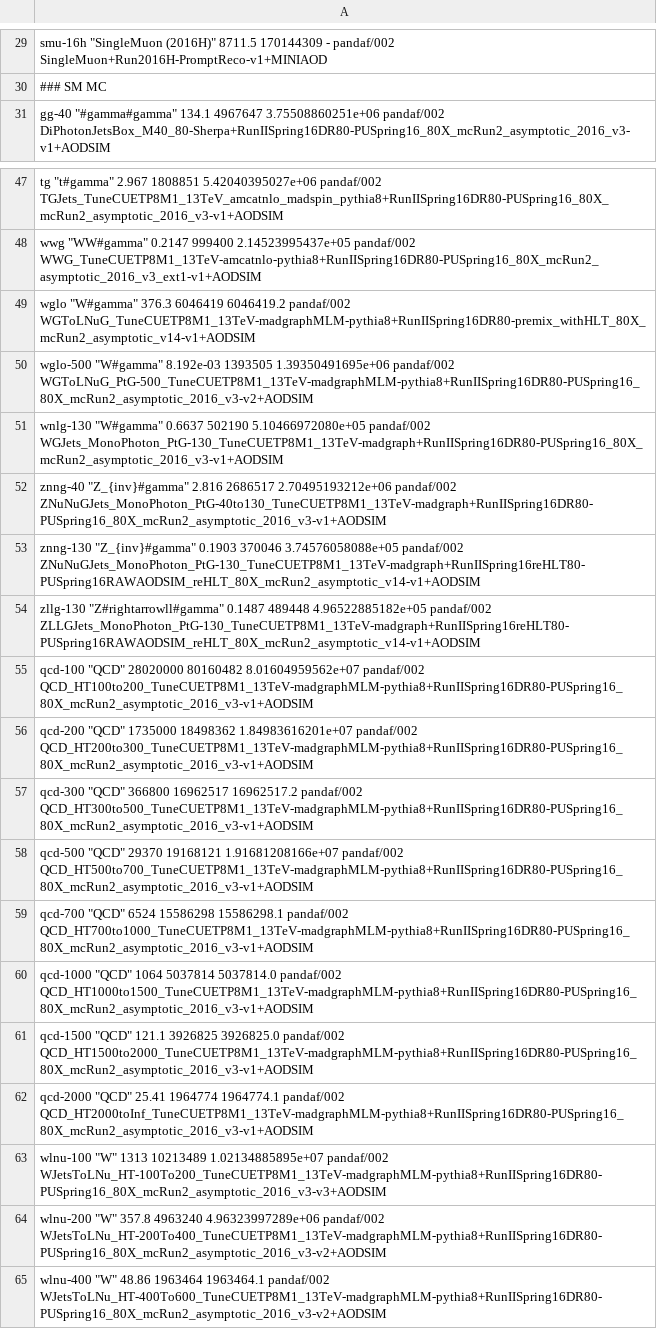
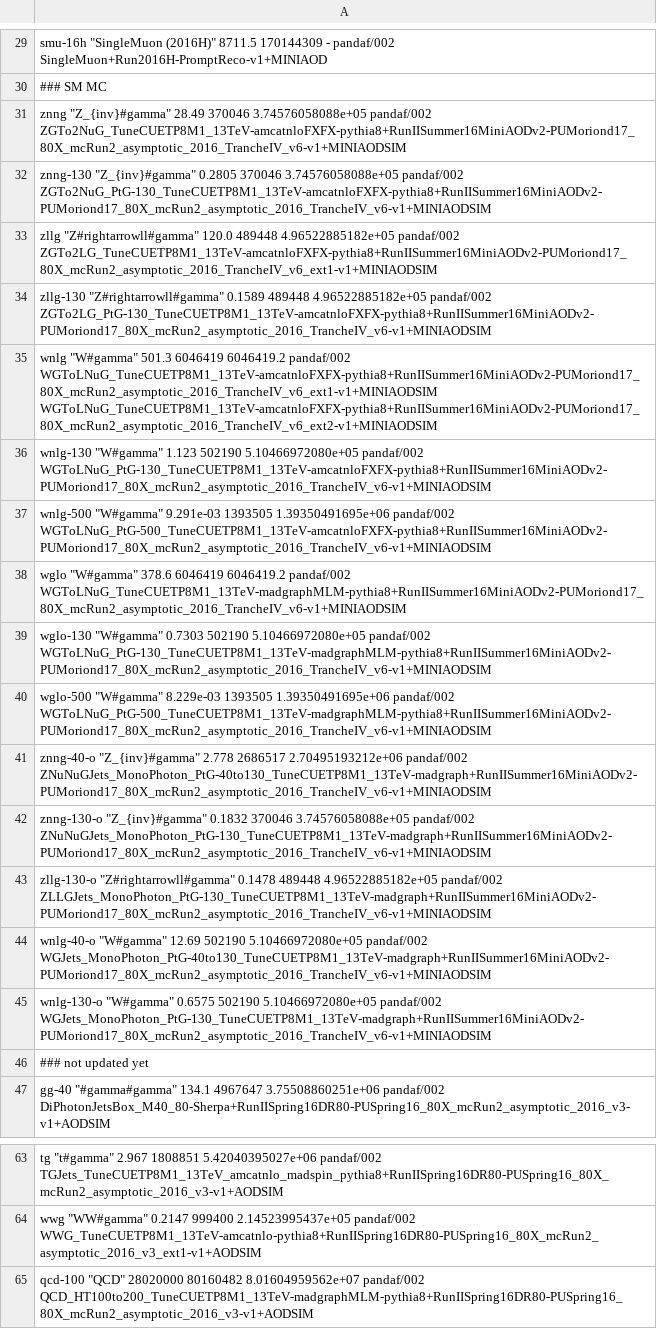
Before and after one commit to MiT-HEP/MonoX, a CSV file: monophoton/data/datasets.csv, drawn as a sheet; only a part is shown, gaps mark what is left out; the shorter side is filled out with more unchanged rows; removed rows and columns are numbered as before the commit, all else as after; the diff names each change by its address in the sheet, - before the commit and + after, or states it on an @@ line.

Commit message:
intermediate step. updated sample names and cross sections for Vg samples. committing in case update for numevents and weights goes wrong.

```diff
--- a/monophoton/data/datasets.csv
+++ b/monophoton/data/datasets.csv
+row 31: znng "Z_{inv}#gamma" 28.49 370046 3.74576058088e+05 pandaf/002 ZGTo2NuG_TuneCUETP8M1_13TeV-amcatnloFXFX-pythia8+RunIISummer16MiniAODv2-PUMoriond17_80X_mcRun2_asymptotic_2016_TrancheIV_v6-v1+MINIAODSIM
+row 32: znng-130 "Z_{inv}#gamma" 0.2805 370046 3.74576058088e+05 pandaf/002 ZGTo2NuG_PtG-130_TuneCUETP8M1_13TeV-amcatnloFXFX-pythia8+RunIISummer16MiniAODv2-PUMoriond17_80X_mcRun2_asymptotic_2016_TrancheIV_v6-v1+MINIAODSIM
+row 33: zllg "Z#rightarrowll#gamma" 120.0 489448 4.96522885182e+05 pandaf/002 ZGTo2LG_TuneCUETP8M1_13TeV-amcatnloFXFX-pythia8+RunIISummer16MiniAODv2-PUMoriond17_80X_mcRun2_asymptotic_2016_TrancheIV_v6_ext1-v1+MINIAODSIM
+row 34: zllg-130 "Z#rightarrowll#gamma" 0.1589 489448 4.96522885182e+05 pandaf/002 ZGTo2LG_PtG-130_TuneCUETP8M1_13TeV-amcatnloFXFX-pythia8+RunIISummer16MiniAODv2-PUMoriond17_80X_mcRun2_asymptotic_2016_TrancheIV_v6-v1+MINIAODSIM
+row 35: wnlg "W#gamma" 501.3 6046419 6046419.2 pandaf/002 WGToLNuG_TuneCUETP8M1_13TeV-amcatnloFXFX-pythia8+RunIISummer16MiniAODv2-PUMoriond17_80X_mcRun2_asymptotic_2016_TrancheIV_v6_ext1-v1+MINIAODSIM WGToLNuG_TuneCUETP8M1_13TeV-amcatnloFXFX-pythia8+RunIISummer16MiniAODv2-PUMoriond17_80X_mcRun2_asymptotic_2016_TrancheIV_v6_ext2-v1+MINIAODSIM
+row 36: wnlg-130 "W#gamma" 1.123 502190 5.10466972080e+05 pandaf/002 WGToLNuG_PtG-130_TuneCUETP8M1_13TeV-amcatnloFXFX-pythia8+RunIISummer16MiniAODv2-PUMoriond17_80X_mcRun2_asymptotic_2016_TrancheIV_v6-v1+MINIAODSIM
+row 37: wnlg-500 "W#gamma" 9.291e-03 1393505 1.39350491695e+06 pandaf/002 WGToLNuG_PtG-500_TuneCUETP8M1_13TeV-amcatnloFXFX-pythia8+RunIISummer16MiniAODv2-PUMoriond17_80X_mcRun2_asymptotic_2016_TrancheIV_v6-v1+MINIAODSIM
+row 38: wglo "W#gamma" 378.6 6046419 6046419.2 pandaf/002 WGToLNuG_TuneCUETP8M1_13TeV-madgraphMLM-pythia8+RunIISummer16MiniAODv2-PUMoriond17_80X_mcRun2_asymptotic_2016_TrancheIV_v6-v1+MINIAODSIM
+row 39: wglo-130 "W#gamma" 0.7303 502190 5.10466972080e+05 pandaf/002 WGToLNuG_PtG-130_TuneCUETP8M1_13TeV-madgraphMLM-pythia8+RunIISummer16MiniAODv2-PUMoriond17_80X_mcRun2_asymptotic_2016_TrancheIV_v6-v1+MINIAODSIM
+row 40: wglo-500 "W#gamma" 8.229e-03 1393505 1.39350491695e+06 pandaf/002 WGToLNuG_PtG-500_TuneCUETP8M1_13TeV-madgraphMLM-pythia8+RunIISummer16MiniAODv2-PUMoriond17_80X_mcRun2_asymptotic_2016_TrancheIV_v6-v1+MINIAODSIM
+row 41: znng-40-o "Z_{inv}#gamma" 2.778 2686517 2.70495193212e+06 pandaf/002 ZNuNuGJets_MonoPhoton_PtG-40to130_TuneCUETP8M1_13TeV-madgraph+RunIISummer16MiniAODv2-PUMoriond17_80X_mcRun2_asymptotic_2016_TrancheIV_v6-v1+MINIAODSIM
+row 42: znng-130-o "Z_{inv}#gamma" 0.1832 370046 3.74576058088e+05 pandaf/002 ZNuNuGJets_MonoPhoton_PtG-130_TuneCUETP8M1_13TeV-madgraph+RunIISummer16MiniAODv2-PUMoriond17_80X_mcRun2_asymptotic_2016_TrancheIV_v6-v1+MINIAODSIM
+row 43: zllg-130-o "Z#rightarrowll#gamma" 0.1478 489448 4.96522885182e+05 pandaf/002 ZLLGJets_MonoPhoton_PtG-130_TuneCUETP8M1_13TeV-madgraph+RunIISummer16MiniAODv2-PUMoriond17_80X_mcRun2_asymptotic_2016_TrancheIV_v6-v1+MINIAODSIM
+row 44: wnlg-40-o "W#gamma" 12.69 502190 5.10466972080e+05 pandaf/002 WGJets_MonoPhoton_PtG-40to130_TuneCUETP8M1_13TeV-madgraph+RunIISummer16MiniAODv2-PUMoriond17_80X_mcRun2_asymptotic_2016_TrancheIV_v6-v1+MINIAODSIM
+row 45: wnlg-130-o "W#gamma" 0.6575 502190 5.10466972080e+05 pandaf/002 WGJets_MonoPhoton_PtG-130_TuneCUETP8M1_13TeV-madgraph+RunIISummer16MiniAODv2-PUMoriond17_80X_mcRun2_asymptotic_2016_TrancheIV_v6-v1+MINIAODSIM
+row 46: ### not updated yet
-row 49: wglo "W#gamma" 376.3 6046419 6046419.2 pandaf/002 WGToLNuG_TuneCUETP8M1_13TeV-madgraphMLM-pythia8+RunIISpring16DR80-premix_withHLT_80X_mcRun2_asymptotic_v14-v1+AODSIM
-row 50: wglo-500 "W#gamma" 8.192e-03 1393505 1.39350491695e+06 pandaf/002 WGToLNuG_PtG-500_TuneCUETP8M1_13TeV-madgraphMLM-pythia8+RunIISpring16DR80-PUSpring16_80X_mcRun2_asymptotic_2016_v3-v2+AODSIM
-row 51: wnlg-130 "W#gamma" 0.6637 502190 5.10466972080e+05 pandaf/002 WGJets_MonoPhoton_PtG-130_TuneCUETP8M1_13TeV-madgraph+RunIISpring16DR80-PUSpring16_80X_mcRun2_asymptotic_2016_v3-v1+AODSIM
-row 52: znng-40 "Z_{inv}#gamma" 2.816 2686517 2.70495193212e+06 pandaf/002 ZNuNuGJets_MonoPhoton_PtG-40to130_TuneCUETP8M1_13TeV-madgraph+RunIISpring16DR80-PUSpring16_80X_mcRun2_asymptotic_2016_v3-v1+AODSIM
-row 53: znng-130 "Z_{inv}#gamma" 0.1903 370046 3.74576058088e+05 pandaf/002 ZNuNuGJets_MonoPhoton_PtG-130_TuneCUETP8M1_13TeV-madgraph+RunIISpring16reHLT80-PUSpring16RAWAODSIM_reHLT_80X_mcRun2_asymptotic_v14-v1+AODSIM
-row 54: zllg-130 "Z#rightarrowll#gamma" 0.1487 489448 4.96522885182e+05 pandaf/002 ZLLGJets_MonoPhoton_PtG-130_TuneCUETP8M1_13TeV-madgraph+RunIISpring16reHLT80-PUSpring16RAWAODSIM_reHLT_80X_mcRun2_asymptotic_v14-v1+AODSIM
```
